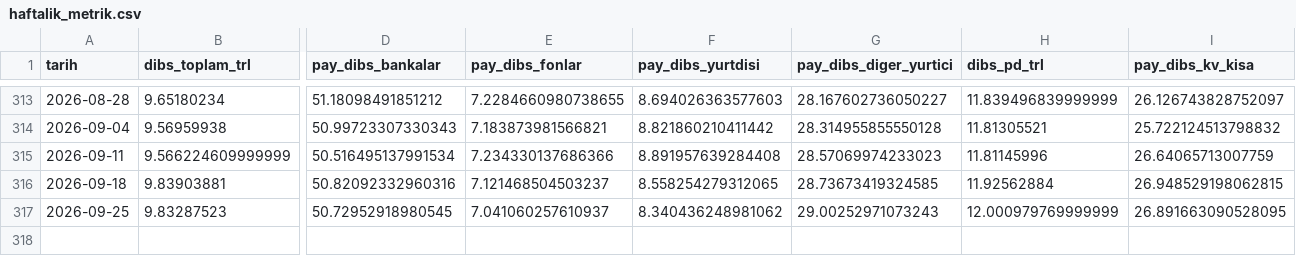
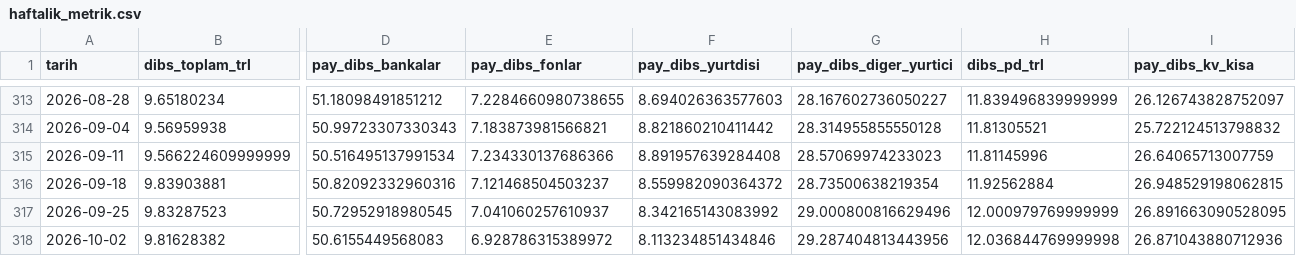
Before and after one commit to cocoonish/tto-trading, a CSV file: Aktarılacak Projeler/Butce/data/haftalik_metrik.csv, drawn as a sheet; only a part is shown, gaps mark what is left out; rows hold the shown columns only; the diff names each change by its address in the sheet, - before the commit and + after, or states it on an @@ line.

```diff
--- a/Aktarılacak Projeler/Butce/data/haftalik_metrik.csv
+++ b/Aktarılacak Projeler/Butce/data/haftalik_metrik.csv
-F316 (pay_dibs_yurtdisi): 8.558254279312065
+F316 (pay_dibs_yurtdisi): 8.559982090364372
-G316 (pay_dibs_diger_yurtici): 28.73673419324585
+G316 (pay_dibs_diger_yurtici): 28.73500638219354
-F317 (pay_dibs_yurtdisi): 8.340436248981062
+F317 (pay_dibs_yurtdisi): 8.342165143083992
-G317 (pay_dibs_diger_yurtici): 29.00252971073243
+G317 (pay_dibs_diger_yurtici): 29.000800816629496
+row 318: 2026-10-02 | 9.81628382 | 50.6155449568083 | 6.928786315389972 | 8.113234851434846 | 29.287404813443956 | 12.036844769999998 | 26.871043880712936
```
Also changed, not shown: Aktarılacak Projeler/Butce/data/aylik.csv, Aktarılacak Projeler/Butce/data/aylik_metrik.csv, 47 other files.
